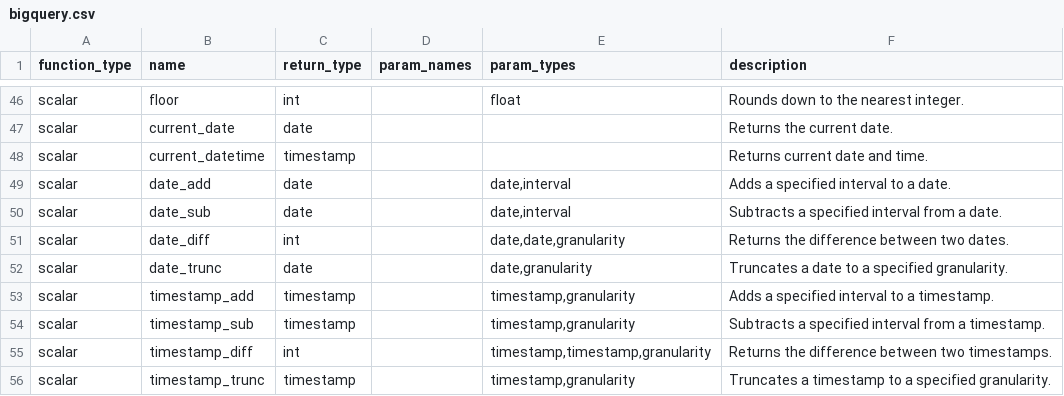
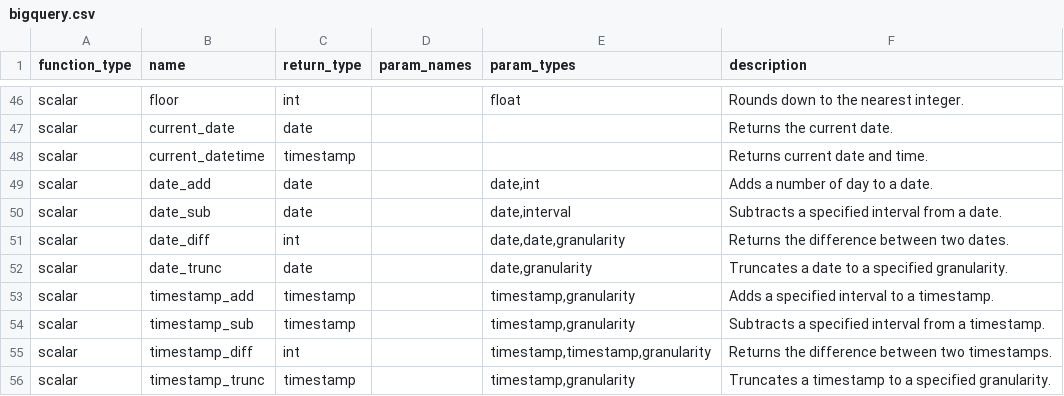
Before and after one commit to Canner/wren-engine, a CSV file: ibis-server/resources/function_list/bigquery.csv, drawn as a sheet; only a part is shown, gaps mark what is left out.

Commit message:
modified the `date_add` definition for bigquery function

```diff
--- a/ibis-server/resources/function_list/bigquery.csv
+++ b/ibis-server/resources/function_list/bigquery.csv
@@ -48,3 +48,3 @@ scalar,current_date,date,,"","Returns the current date."
 scalar,current_datetime,timestamp,,"","Returns current date and time."
-scalar,date_add,date,,"date,interval","Adds a specified interval to a date."
+scalar,date_add,date,,"date,int","Adds a number of day to a date."
 scalar,date_sub,date,,"date,interval","Subtracts a specified interval from a date."
```
Also changed, not shown: 1 other file.
